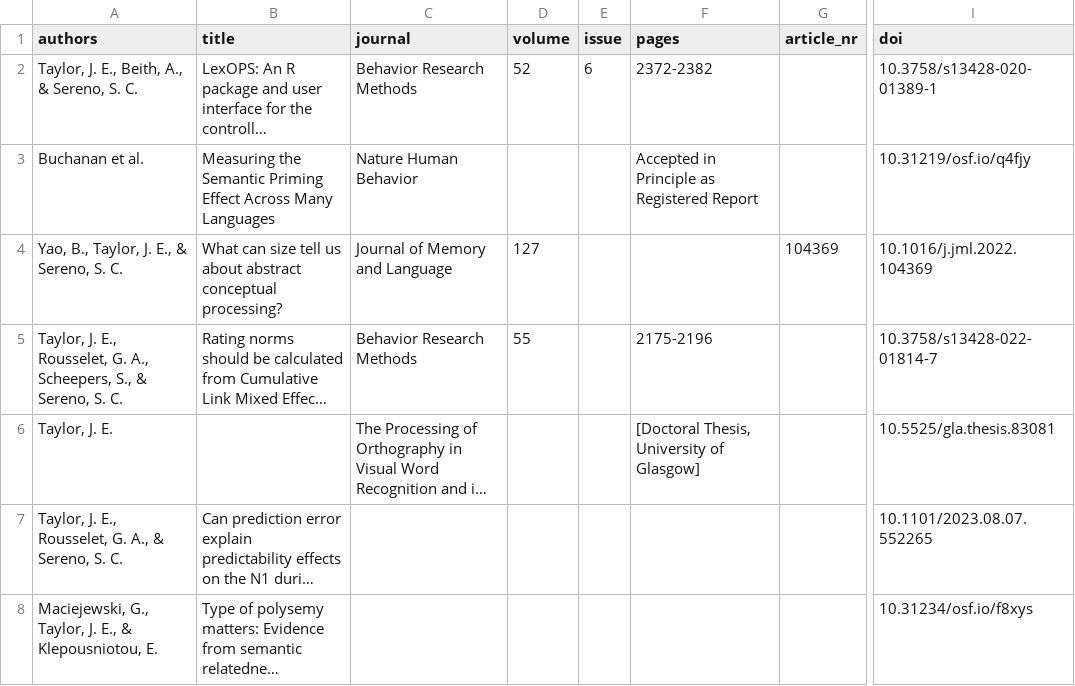
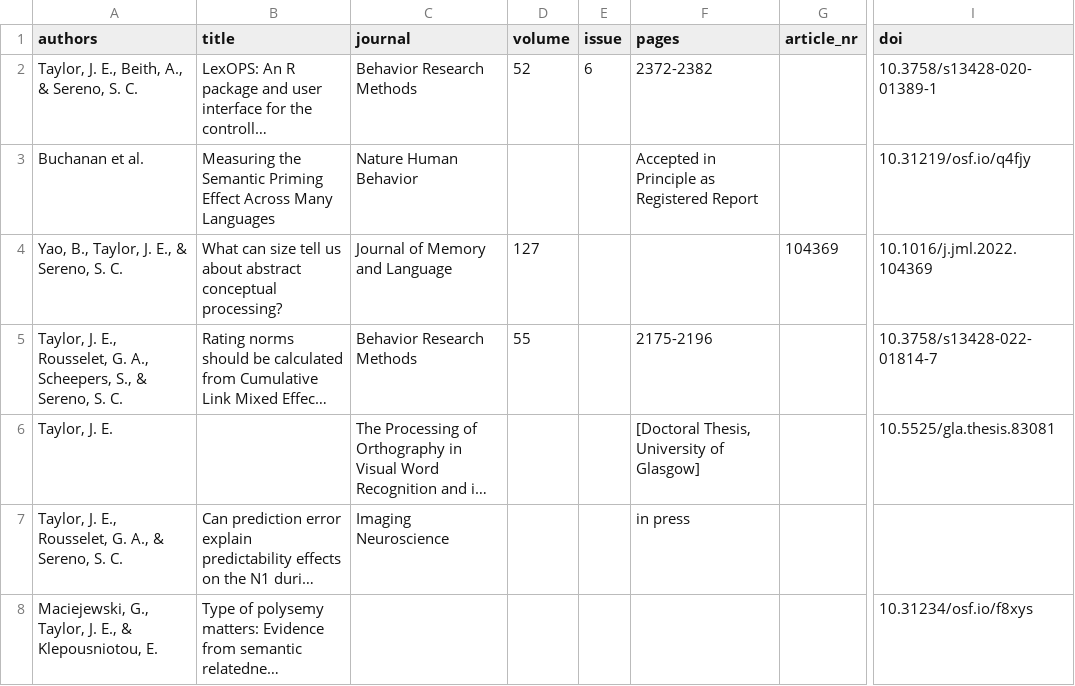
Before and after one commit to JackEdTaylor/JackEdTaylor.github.io, a CSV file: content/publication/pubs.csv, drawn as a sheet; only a part is shown, gaps mark what is left out; long unchanged cells end in …; the diff names each change by its address in the sheet, - before the commit and + after, or states it on an @@ line.

```diff
--- a/content/publication/pubs.csv
+++ b/content/publication/pubs.csv
-C7 (journal): (empty)
+C7 (journal): Imaging Neuroscience
-F7 (pages): (empty)
+F7 (pages): in press
-I7 (doi): 10.1101/2023.08.07.552265
+I7 (doi): (empty)
```
Also changed, not shown: docs/publication/pubs.csv, 3 other files.
